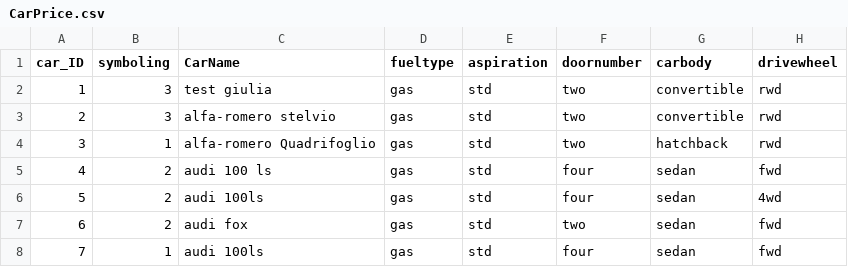
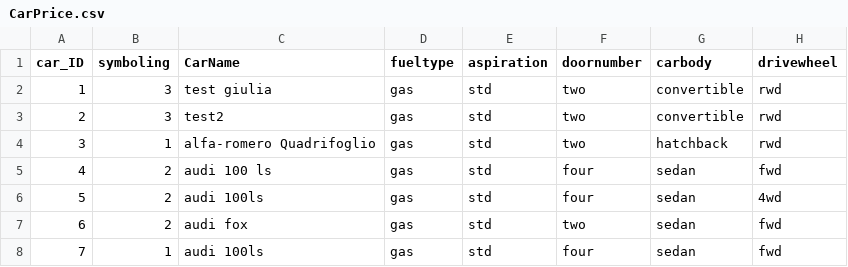
Before and after one commit to kade282/mlcarpp, a CSV file: CarPrice.csv, drawn as a sheet; only a part is shown; the diff names each change by its address in the sheet, - before the commit and + after, or states it on an @@ line.

Commit message:
my local change before rebase

```diff
--- a/CarPrice.csv
+++ b/CarPrice.csv
-C3 (CarName): alfa-romero stelvio
+C3 (CarName): test2
```
